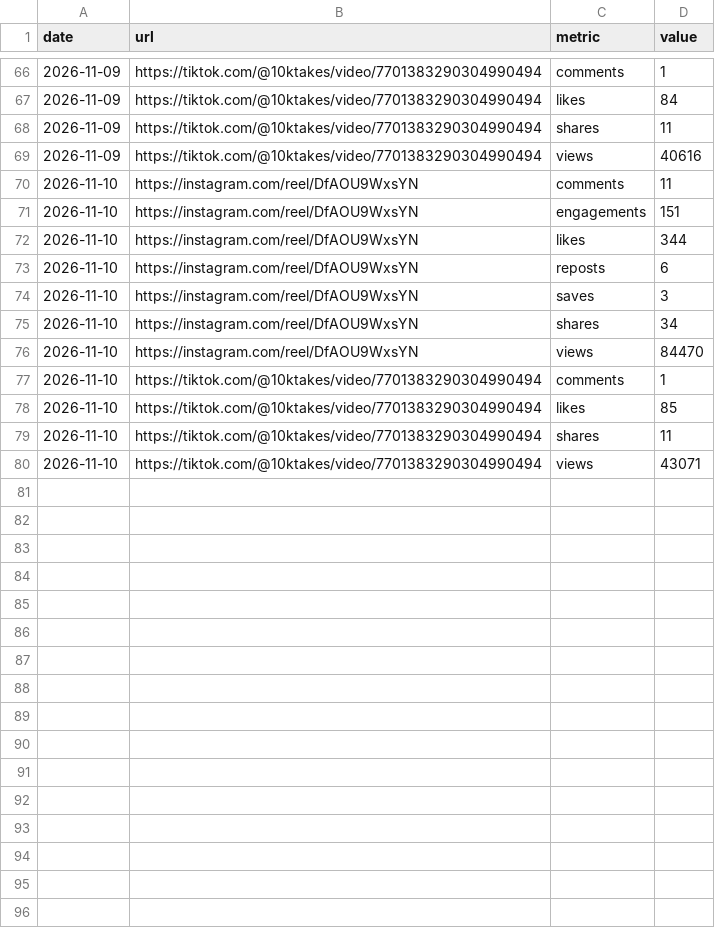
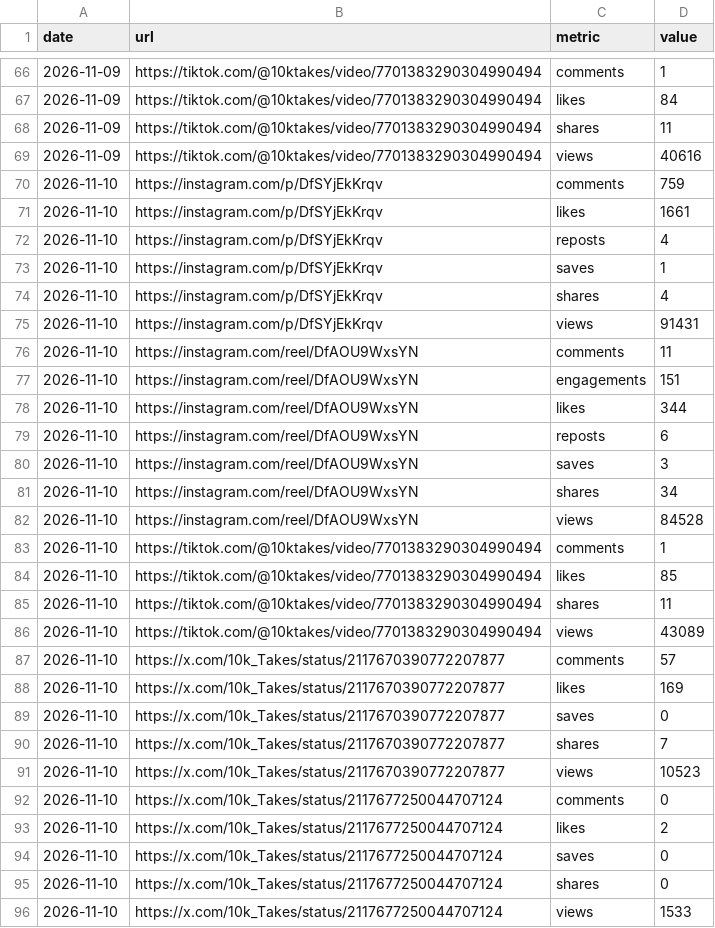
Before and after one commit to 10000takes/10k-hub, a CSV file: post_metrics.csv, drawn as a sheet; only a part is shown, gaps mark what is left out.

```diff
--- a/post_metrics.csv
+++ b/post_metrics.csv
@@ -69,2 +69,8 @@ date,url,metric,value
 2026-11-09,https://tiktok.com/@10ktakes/video/7701383290304990494,views,40616
+2026-11-10,https://instagram.com/p/DfSYjEkKrqv,comments,759
+2026-11-10,https://instagram.com/p/DfSYjEkKrqv,likes,1661
+2026-11-10,https://instagram.com/p/DfSYjEkKrqv,reposts,4
+2026-11-10,https://instagram.com/p/DfSYjEkKrqv,saves,1
+2026-11-10,https://instagram.com/p/DfSYjEkKrqv,shares,4
+2026-11-10,https://instagram.com/p/DfSYjEkKrqv,views,91431
 2026-11-10,https://instagram.com/reel/DfAOU9WxsYN,comments,11
@@ -75,3 +81,3 @@ date,url,metric,value
 2026-11-10,https://instagram.com/reel/DfAOU9WxsYN,shares,34
-2026-11-10,https://instagram.com/reel/DfAOU9WxsYN,views,84470
+2026-11-10,https://instagram.com/reel/DfAOU9WxsYN,views,84528
 2026-11-10,https://tiktok.com/@10ktakes/video/7701383290304990494,comments,1
@@ -79,2 +85,12 @@ date,url,metric,value
 2026-11-10,https://tiktok.com/@10ktakes/video/7701383290304990494,shares,11
-2026-11-10,https://tiktok.com/@10ktakes/video/7701383290304990494,views,43071
+2026-11-10,https://tiktok.com/@10ktakes/video/7701383290304990494,views,43089
+2026-11-10,https://x.com/10k_Takes/status/2117670390772207877,comments,57
+2026-11-10,https://x.com/10k_Takes/status/2117670390772207877,likes,169
+2026-11-10,https://x.com/10k_Takes/status/2117670390772207877,saves,0
+2026-11-10,https://x.com/10k_Takes/status/2117670390772207877,shares,7
+2026-11-10,https://x.com/10k_Takes/status/2117670390772207877,views,10523
+2026-11-10,https://x.com/10k_Takes/status/2117677250044707124,comments,0
+2026-11-10,https://x.com/10k_Takes/status/2117677250044707124,likes,2
+2026-11-10,https://x.com/10k_Takes/status/2117677250044707124,saves,0
+2026-11-10,https://x.com/10k_Takes/status/2117677250044707124,shares,0
+2026-11-10,https://x.com/10k_Takes/status/2117677250044707124,views,1533
```
Also changed, not shown: followers.csv, metrics.csv, 1 other file.
